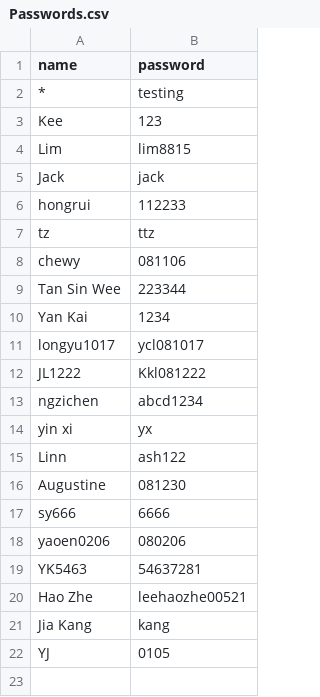
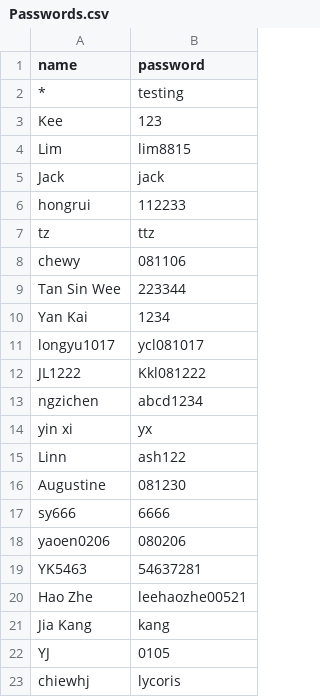
Before and after one commit to nobody0619/SPM-SEJ, a CSV file: Passwords.csv, drawn as a sheet.

Commit message:
Update Passwords.csv

```diff
--- a/Passwords.csv
+++ b/Passwords.csv
@@ -22 +22,2 @@ Jia Kang,kang
 YJ,0105
+chiewhj,lycoris
```
